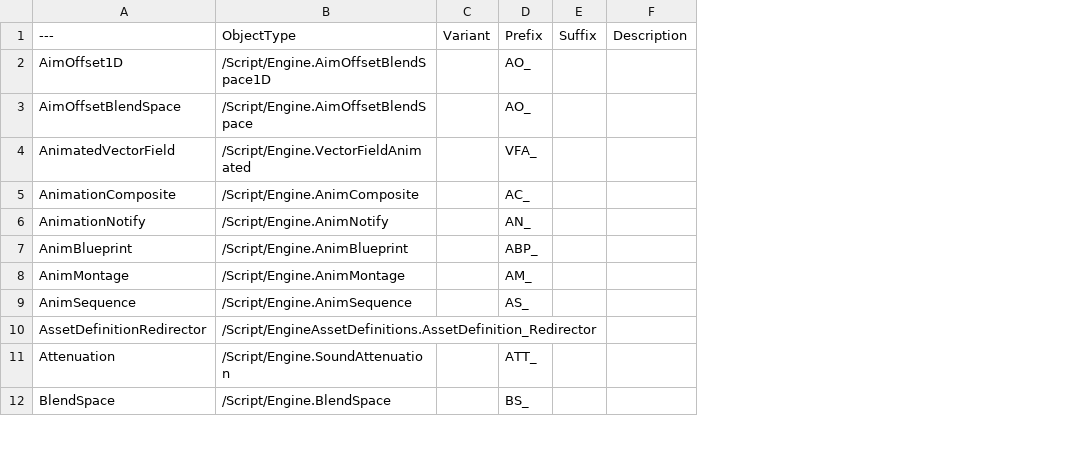
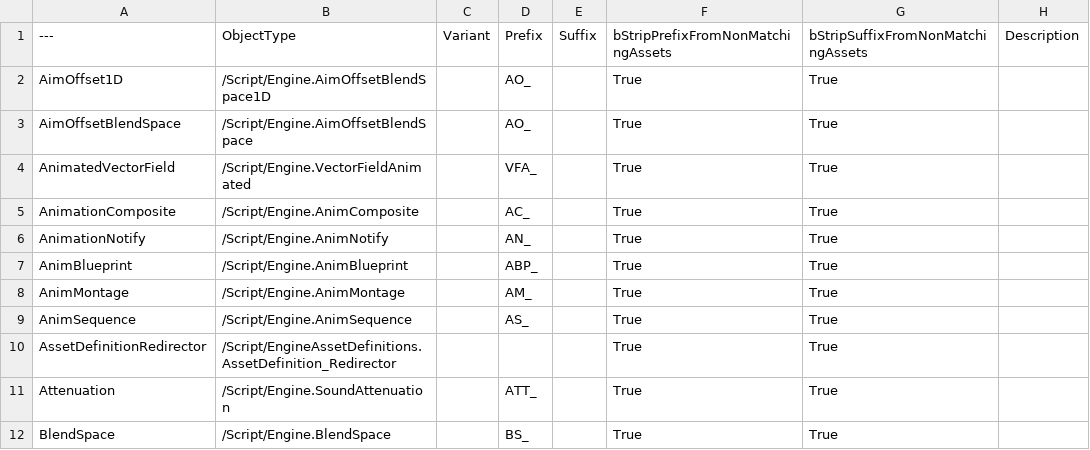
Before and after one commit to realityforge/RuleRanger, a CSV file: SourceContent/AssetNames/DT_NameConventions.csv, drawn as a sheet; only a part is shown; the diff names each change by its address in the sheet, - before the commit and + after, or states it on an @@ line.

Commit message:
Support skipping renames for prefixes/suffixes via configuration

```diff
--- a/SourceContent/AssetNames/DT_NameConventions.csv
+++ b/SourceContent/AssetNames/DT_NameConventions.csv
+column F, rows 1-12: bStripPrefixFromNonMatchingAssets | True | True | True | True | True | True | True | True | True | True | True
+column G, rows 1-12: bStripSuffixFromNonMatchingAssets | True | True | True | True | True | True | True | True | True | True | True
```
Also changed, not shown: SourceContent/AssetNames/DT_AIModuleNameConventions.csv, SourceContent/AssetNames/DT_GameplayNameConventions.csv, 33 other files.
